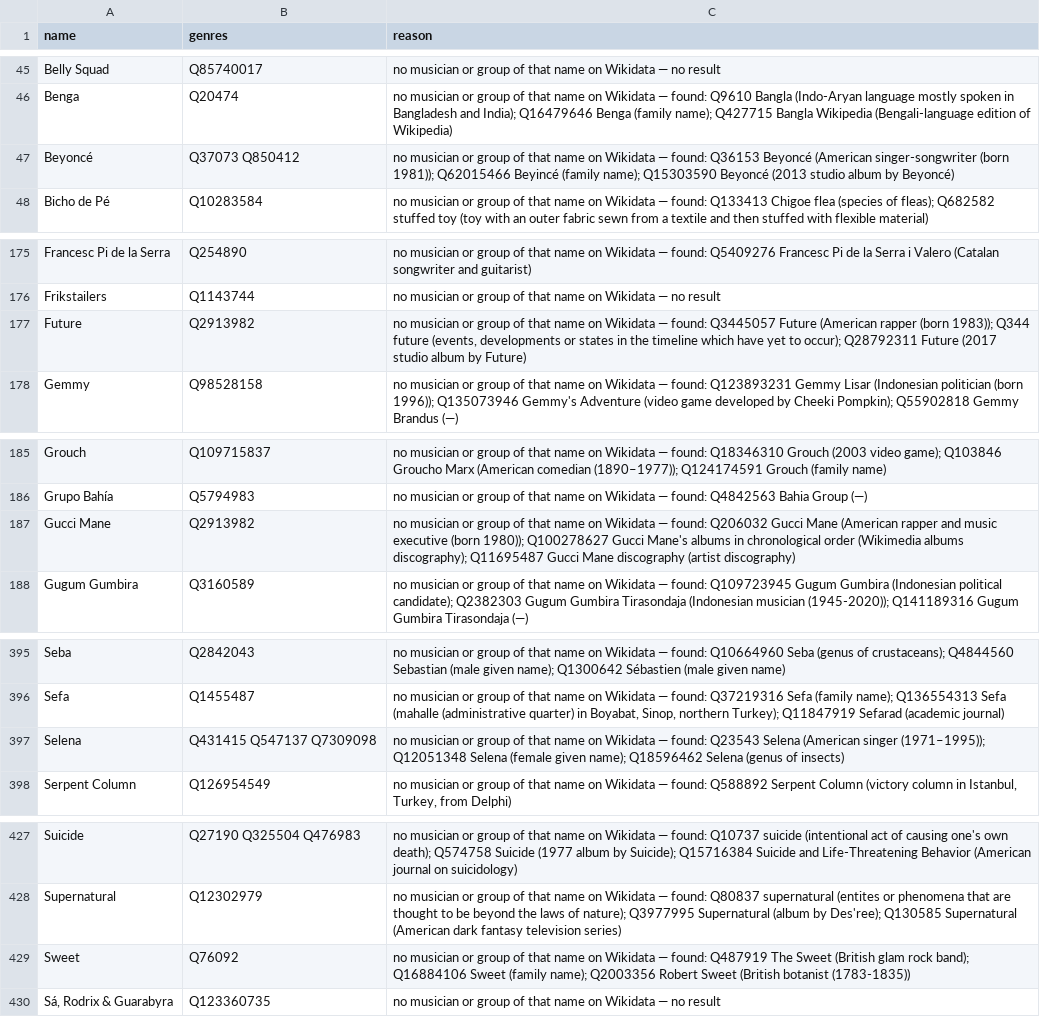
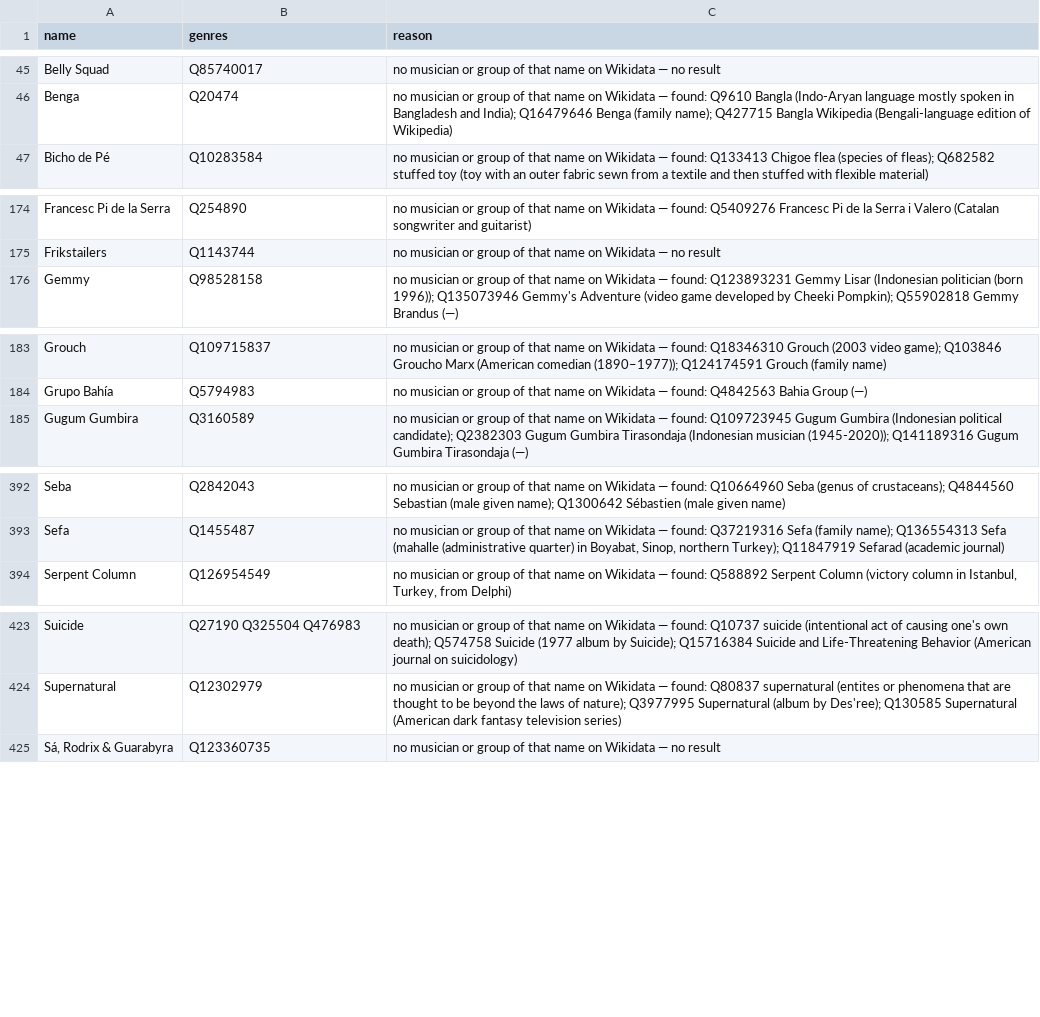
Before and after one commit to Maxitriangle/genre-atlas, a CSV file: data/artists-rejected.csv, drawn as a sheet; only a part is shown, gaps mark what is left out; the diff names each change by its address in the sheet, - before the commit and + after, or states it on an @@ line.

```diff
--- a/data/artists-rejected.csv
+++ b/data/artists-rejected.csv
-row 47: Beyoncé | Q37073 Q850412 | no musician or group of that name on Wikidata — found: Q36153 Beyoncé (American singer-songwriter (born 1981)); Q62015466 Beyincé (family name); Q15303590 Beyoncé (2013 studio album by Beyoncé)
-row 177: Future | Q2913982 | no musician or group of that name on Wikidata — found: Q3445057 Future (American rapper (born 1983)); Q344 future (events, developments or states in the timeline which have yet to occur); Q28792311 Future (2017 studio album by Future)
-row 187: Gucci Mane | Q2913982 | no musician or group of that name on Wikidata — found: Q206032 Gucci Mane (American rapper and music executive (born 1980)); Q100278627 Gucci Mane's albums in chronological order (Wikimedia albums discography); Q11695487 Gucci Mane discography (artist discography)
-row 397: Selena | Q431415 Q547137 Q7309098 | no musician or group of that name on Wikidata — found: Q23543 Selena (American singer (1971–1995)); Q12051348 Selena (female given name); Q18596462 Selena (genus of insects)
-row 429: Sweet | Q76092 | no musician or group of that name on Wikidata — found: Q487919 The Sweet (British glam rock band); Q16884106 Sweet (family name); Q2003356 Robert Sweet (British botanist (1783-1835))
```
Also changed, not shown: data/artists.csv, data/genre-artists.csv.
